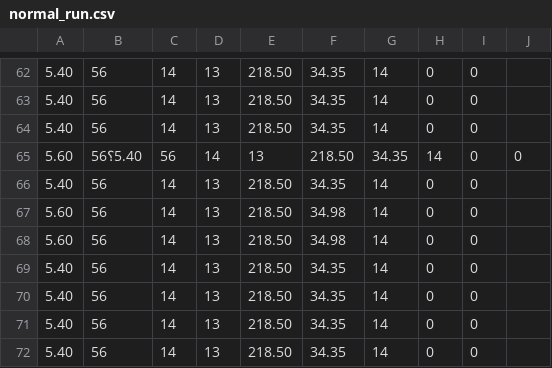
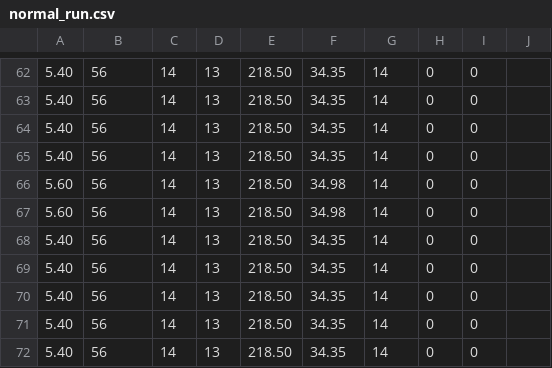
Before and after one commit to blackarm-international/train_data, a CSV file: normal_run.csv, drawn as a sheet; only a part is shown, gaps mark what is left out; the shorter side is filled out with more unchanged rows.

```diff
--- a/normal_run.csv
+++ b/normal_run.csv
@@ -64,3 +64,2 @@
 5.40,56,14,13,218.50,34.35,14,0,0
-5.60,56⸮5.40,56,14,13,218.50,34.35,14,0,0
 5.40,56,14,13,218.50,34.35,14,0,0
```
Also changed, not shown: 4 other files.
